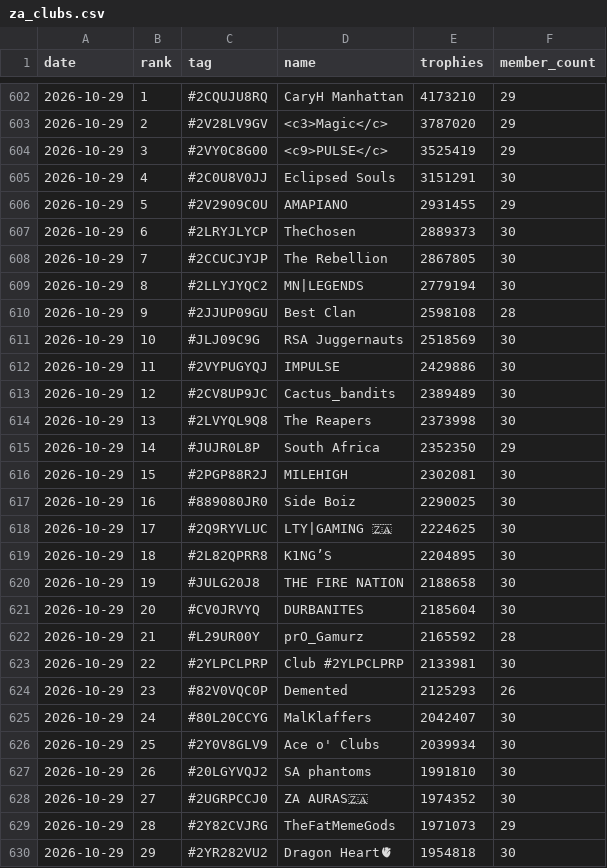
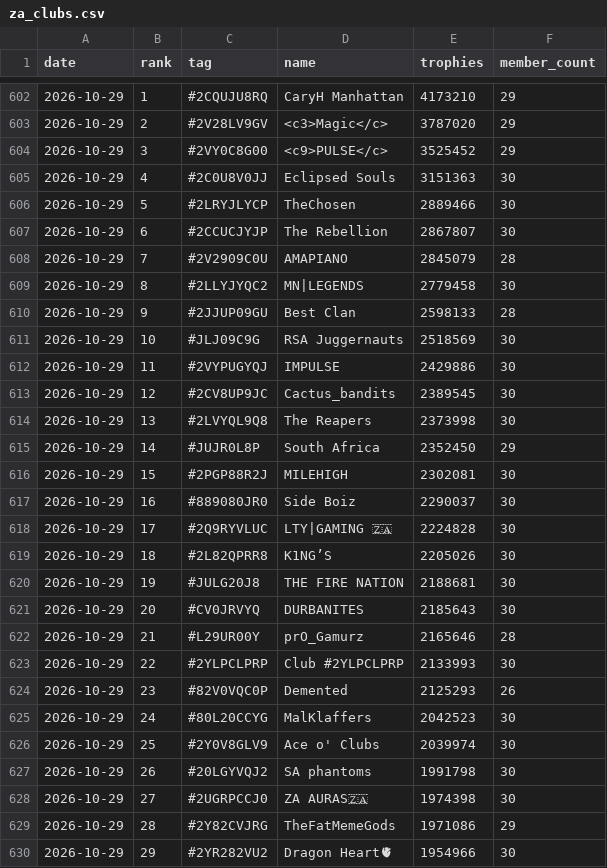
Before and after one commit to LTY-Gaming/Leaderboard, a CSV file: za_clubs.csv, drawn as a sheet; only a part is shown, gaps mark what is left out; the diff covers the shown part only.

```diff
--- a/za_clubs.csv
+++ b/za_clubs.csv
@@ -603,28 +603,28 @@ date,rank,tag,name,trophies,member_count
 2026-10-29,2,#2V28LV9GV,<c3>Magic</c>,3787020,29
-2026-10-29,3,#2VY0C8G00,<c9>PULSE</c>,3525419,29
-2026-10-29,4,#2C0U8V0JJ,Eclipsed Souls,3151291,30
-2026-10-29,5,#2V2909C0U,AMAPIANO,2931455,29
-2026-10-29,6,#2LRYJLYCP,TheChosen,2889373,30
-2026-10-29,7,#2CCUCJYJP,The Rebellion,2867805,30
-2026-10-29,8,#2LLYJYQC2,MN|LEGENDS,2779194,30
-2026-10-29,9,#2JJUP09GU,Best Clan,2598108,28
+2026-10-29,3,#2VY0C8G00,<c9>PULSE</c>,3525452,29
+2026-10-29,4,#2C0U8V0JJ,Eclipsed Souls,3151363,30
+2026-10-29,5,#2LRYJLYCP,TheChosen,2889466,30
+2026-10-29,6,#2CCUCJYJP,The Rebellion,2867807,30
+2026-10-29,7,#2V2909C0U,AMAPIANO,2845079,28
+2026-10-29,8,#2LLYJYQC2,MN|LEGENDS,2779458,30
+2026-10-29,9,#2JJUP09GU,Best Clan,2598133,28
 2026-10-29,10,#JLJ09C9G,RSA Juggernauts,2518569,30
 2026-10-29,11,#2VYPUGYQJ,IMPULSE,2429886,30
-2026-10-29,12,#2CV8UP9JC,Cactus_bandits,2389489,30
+2026-10-29,12,#2CV8UP9JC,Cactus_bandits,2389545,30
 2026-10-29,13,#2LVYQL9Q8,The Reapers,2373998,30
-2026-10-29,14,#JUJR0L8P,South Africa,2352350,29
+2026-10-29,14,#JUJR0L8P,South Africa,2352450,29
 2026-10-29,15,#2PGP88R2J,MILEHIGH,2302081,30
-2026-10-29,16,#889080JR0,Side Boiz,2290025,30
-2026-10-29,17,#2Q9RYVLUC,LTY|GAMING 🇿🇦,2224625,30
-2026-10-29,18,#2L82QPRR8,K1NG’S,2204895,30
-2026-10-29,19,#JULG20J8,THE FIRE NATION,2188658,30
-2026-10-29,20,#CV0JRVYQ,DURBANITES,2185604,30
-2026-10-29,21,#L29UR00Y,prO_Gamurz,2165592,28
-2026-10-29,22,#2YLPCLPRP,Club #2YLPCLPRP,2133981,30
+2026-10-29,16,#889080JR0,Side Boiz,2290037,30
+2026-10-29,17,#2Q9RYVLUC,LTY|GAMING 🇿🇦,2224828,30
+2026-10-29,18,#2L82QPRR8,K1NG’S,2205026,30
+2026-10-29,19,#JULG20J8,THE FIRE NATION,2188681,30
+2026-10-29,20,#CV0JRVYQ,DURBANITES,2185643,30
+2026-10-29,21,#L29UR00Y,prO_Gamurz,2165646,28
+2026-10-29,22,#2YLPCLPRP,Club #2YLPCLPRP,2133993,30
 2026-10-29,23,#82V0VQC0P,Demented,2125293,26
-2026-10-29,24,#80L20CCYG,MalKlaffers,2042407,30
-2026-10-29,25,#2Y0V8GLV9,Ace o' Clubs,2039934,30
-2026-10-29,26,#20LGYVQJ2,SA phantoms,1991810,30
-2026-10-29,27,#2UGRPCCJ0,ZA AURAS🇿🇦,1974352,30
-2026-10-29,28,#2Y82CVJRG,TheFatMemeGods,1971073,29
-2026-10-29,29,#2YR282VU2,Dragon Heart🫀,1954818,30
+2026-10-29,24,#80L20CCYG,MalKlaffers,2042523,30
+2026-10-29,25,#2Y0V8GLV9,Ace o' Clubs,2039974,30
+2026-10-29,26,#20LGYVQJ2,SA phantoms,1991798,30
+2026-10-29,27,#2UGRPCCJ0,ZA AURAS🇿🇦,1974398,30
+2026-10-29,28,#2Y82CVJRG,TheFatMemeGods,1971086,29
+2026-10-29,29,#2YR282VU2,Dragon Heart🫀,1954966,30
```
Also changed, not shown: 143 edited cells elsewhere in this file, club_daily.csv, za_players.csv.
